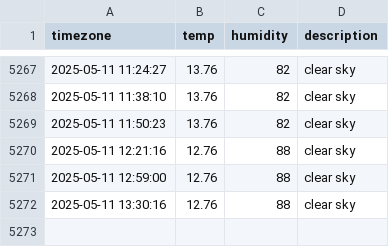
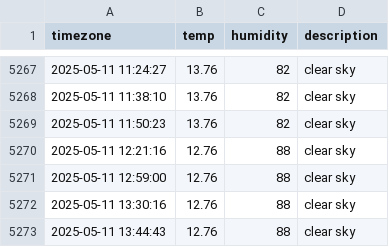
Before and after one commit to sangyong216/seoul_weather, a CSV file: seoul_weather.csv, drawn as a sheet; only a part is shown, gaps mark what is left out.

```diff
--- a/seoul_weather.csv
+++ b/seoul_weather.csv
@@ -5272 +5272,2 @@ timezone,temp,humidity,description
 2025-05-11 13:30:16,12.76,88,clear sky
+2025-05-11 13:44:43,12.76,88,clear sky
```
